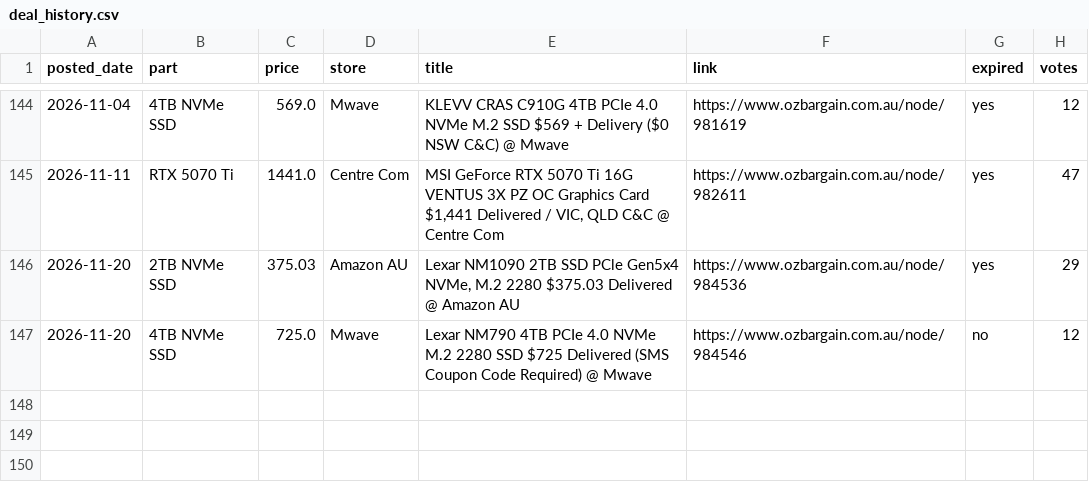
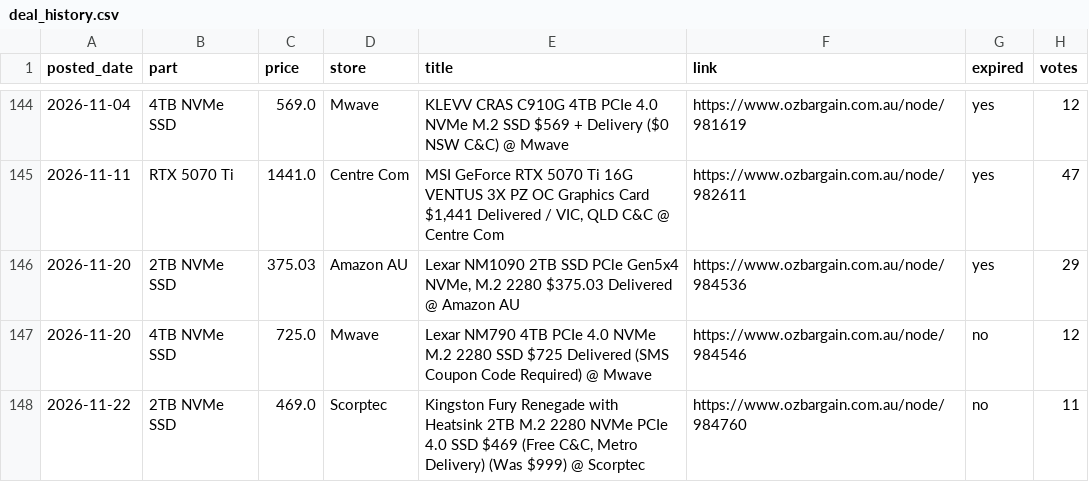
Before and after one commit to rickybischoff1994/pc-deal-tracker, a CSV file: deal_history.csv, drawn as a sheet; only a part is shown, gaps mark what is left out; the diff names each change by its address in the sheet, - before the commit and + after, or states it on an @@ line.

```diff
--- a/deal_history.csv
+++ b/deal_history.csv
+row 148: 2026-11-22 | 2TB NVMe SSD | 469.0 | Scorptec | Kingston Fury Renegade with Heatsink 2TB M.2 2280 NVMe PCIe 4.0 SSD $469 (Free C&C, Metro Delivery) (Was $999) @ Scorptec | https://www.ozbargain.com.au/node/984760 | no | 11
```
Also changed, not shown: price_history.csv, 13 other files.
